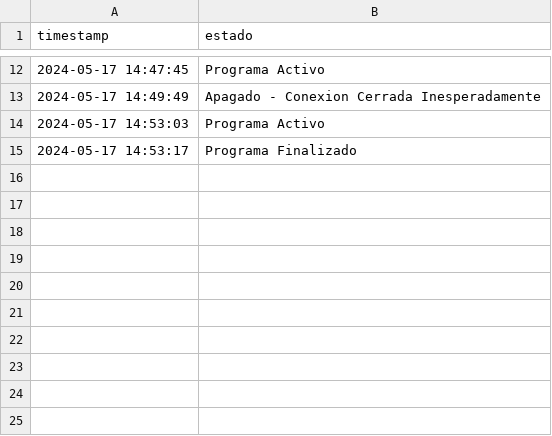
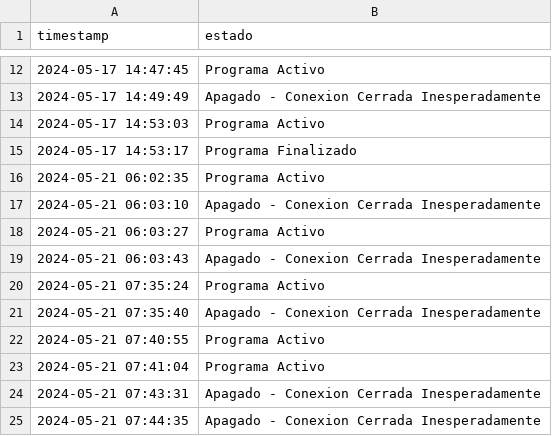
Before and after one commit to smolina97/Universidad, a CSV file: Operativos/Project3 db/estados.csv, drawn as a sheet; only a part is shown, gaps mark what is left out.

Commit message:
projecto 3 operativos terminado

```diff
--- a/Operativos/Project3 db/estados.csv
+++ b/Operativos/Project3 db/estados.csv
@@ -15 +15,11 @@ timestamp,estado
 2024-05-17 14:53:17,Programa Finalizado
+2024-05-21 06:02:35,Programa Activo
+2024-05-21 06:03:10,Apagado - Conexion Cerrada Inesperadamente
+2024-05-21 06:03:27,Programa Activo
+2024-05-21 06:03:43,Apagado - Conexion Cerrada Inesperadamente
+2024-05-21 07:35:24,Programa Activo
+2024-05-21 07:35:40,Apagado - Conexion Cerrada Inesperadamente
+2024-05-21 07:40:55,Programa Activo
+2024-05-21 07:41:04,Programa Activo
+2024-05-21 07:43:31,Apagado - Conexion Cerrada Inesperadamente
+2024-05-21 07:44:35,Apagado - Conexion Cerrada Inesperadamente
```
Also changed, not shown: 3 other files.
